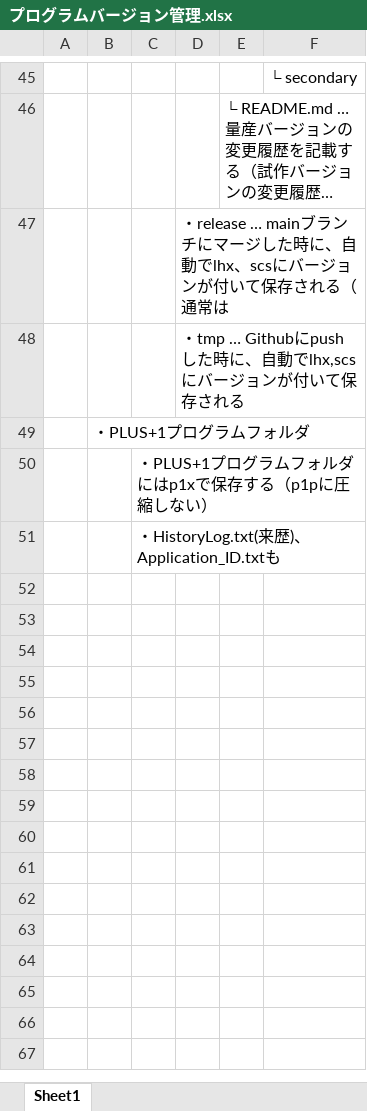
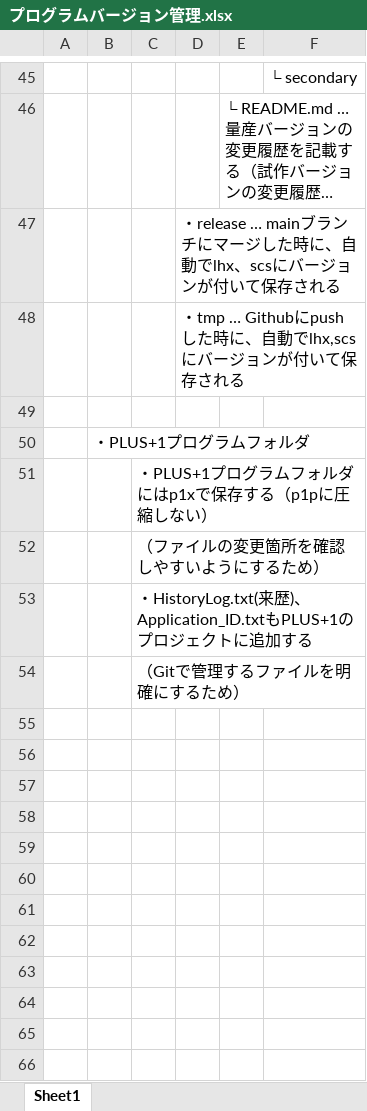
Before and after one commit to Wat117029/myTest, an Excel workbook: プログラムバージョン管理/プログラムバージョン管理.xlsx, sheet Sheet1, drawn as a sheet; only a part is shown, gaps mark what is left out; long unchanged cells end in …; values as stored, in another font and other column widths than the file's, no borders; charts and pictures not drawn; addresses are those after the commit; the diff covers the shown part only; the diff names each change by its address in the sheet, - before the commit and + after, or states it on an @@ line.

```diff
--- a/プログラムバージョン管理/プログラムバージョン管理.xlsx (sheet Sheet1)
+++ b/プログラムバージョン管理/プログラムバージョン管理.xlsx (sheet Sheet1)
-D47: …存される（通常は
+D47: …存される
+row 49: (empty)
-C52: ・HistoryLog.txt(来歴)、Application_ID.txtも
+C52: （ファイルの変更箇所を確認しやすいようにするため）
+row 53:  |  | ・HistoryLog.txt(来歴)、Application_ID.txtもPLUS+1のプロジェクトに追加する
+row 54:  |  | （Gitで管理するファイルを明確にするため）
+row 55: (empty)
+row 56: (empty)
+row 57: (empty)
+row 58: (empty)
+row 59: (empty)
+row 60: (empty)
+row 61: (empty)
+row 62: (empty)
+row 63: (empty)
+row 64: (empty)
+row 65: (empty)
+row 66: (empty)
```
Also changed, not shown: 14 added rows, 3 edited cells and cell formats elsewhere in this sheet, charts or pictures, コントローラ履歴/コントローラ品番一覧.xlsm, 1 other file.
